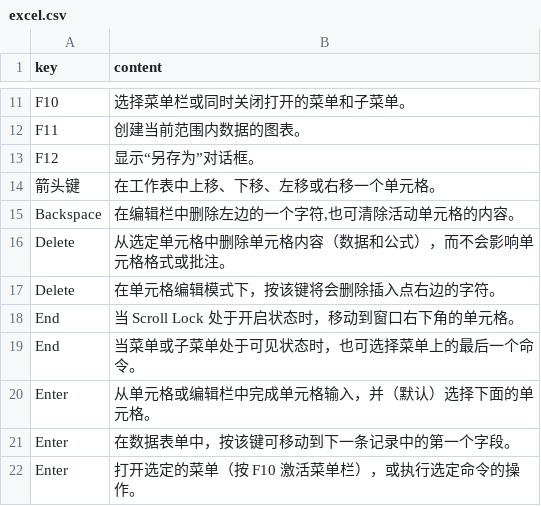
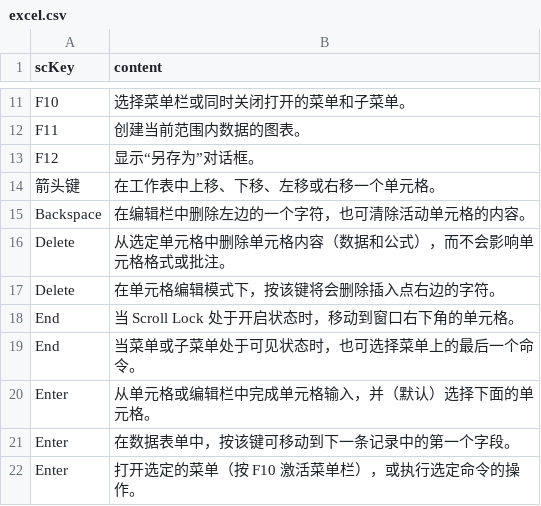
Before and after one commit to kangkai124/shortcuts, a CSV file: server/static/excel.csv, drawn as a sheet; only a part is shown, gaps mark what is left out; the diff names each change by its address in the sheet, - before the commit and + after, or states it on an @@ line.

Commit message:
combine list and home page

```diff
--- a/server/static/excel.csv
+++ b/server/static/excel.csv
-A1: key
+A1: scKey
-B15 (content): 在编辑栏中删除左边的一个字符,也可清除活动单元格的内容。
+B15 (content): 在编辑栏中删除左边的一个字符，也可清除活动单元格的内容。
```
Also changed, not shown: 14 other files.
